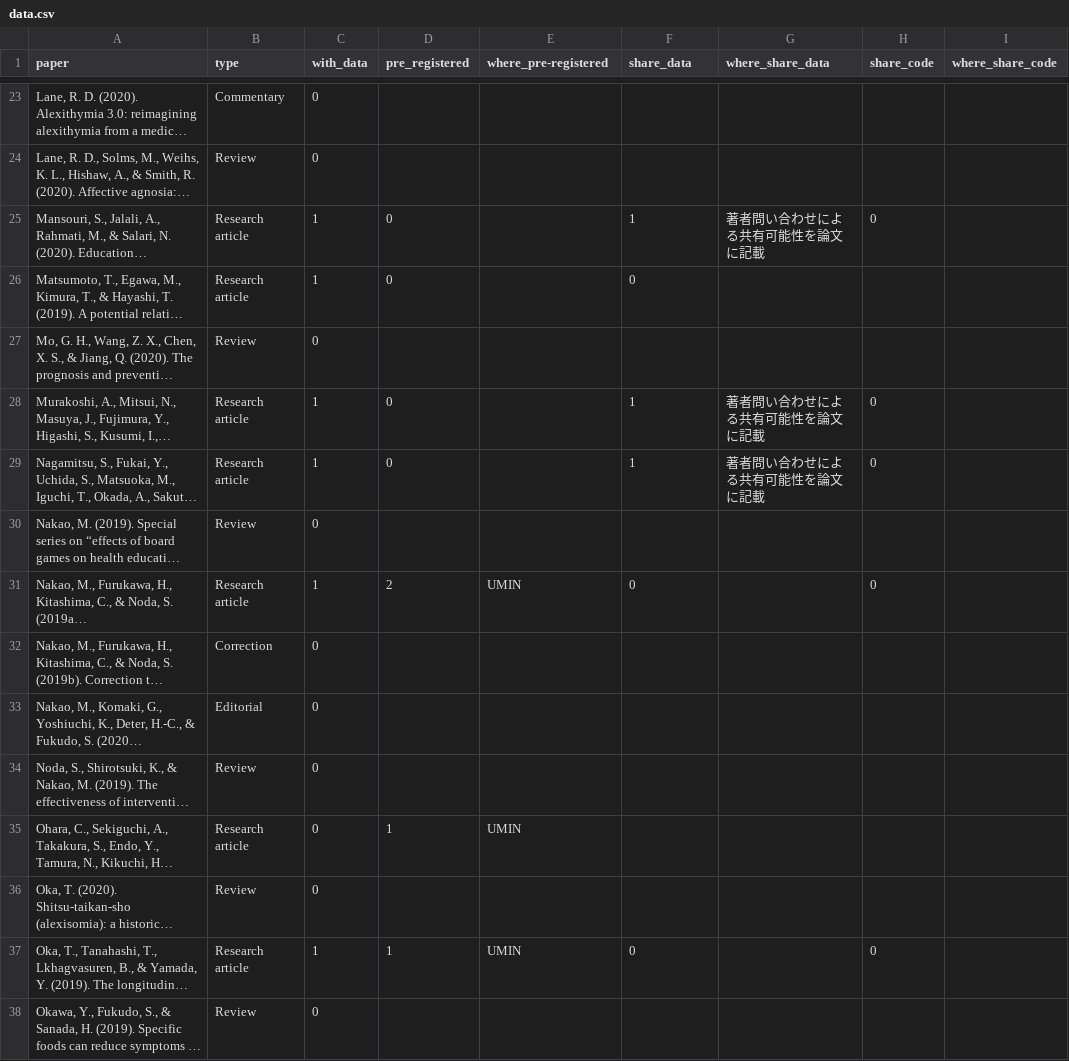
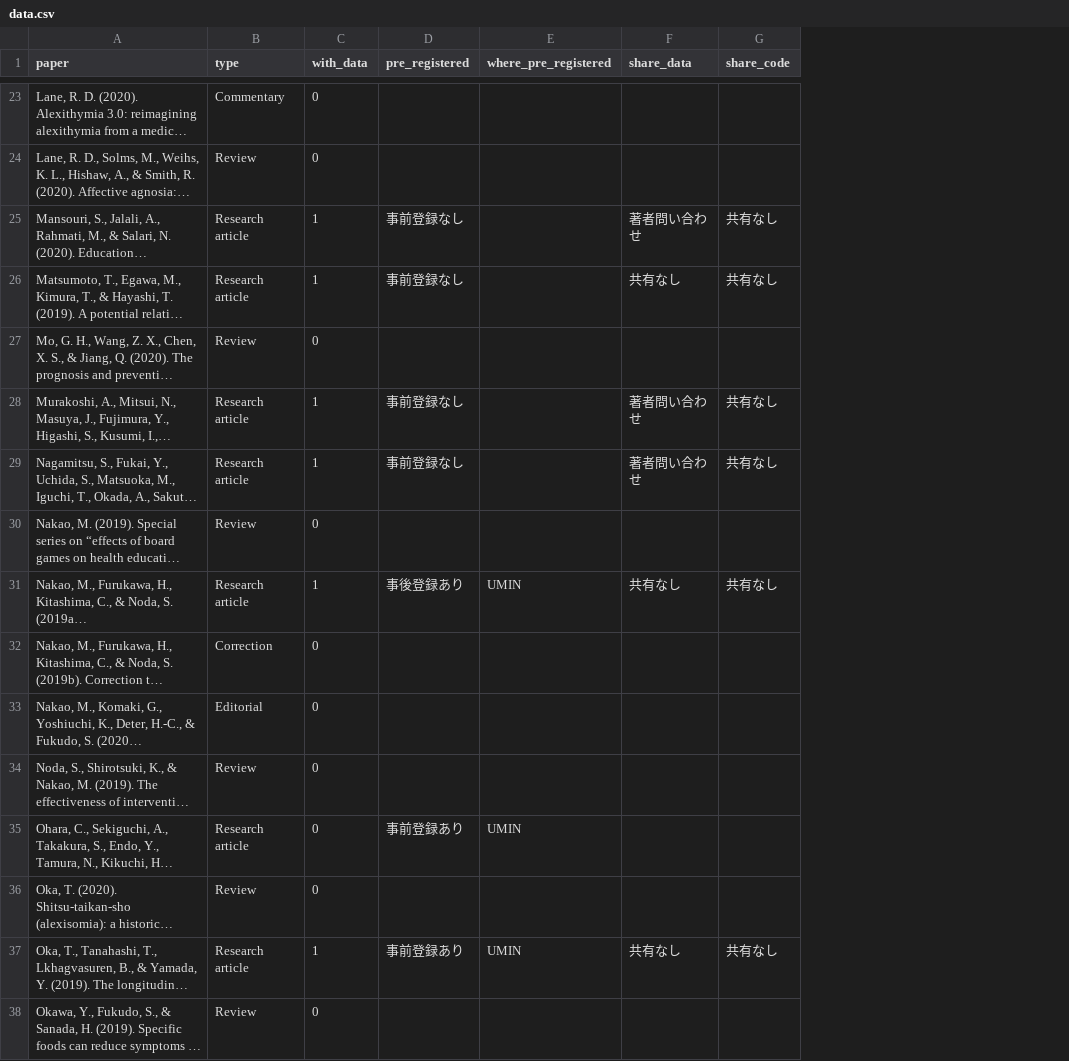
Before and after one commit to ykunisato/Jpn-J-Psychosom-Med-open-science, a CSV file: data/data.csv, drawn as a sheet; only a part is shown, gaps mark what is left out; long unchanged cells end in …; removed rows and columns are numbered as before the commit, all else as after; the diff covers the shown part only; the diff names each change by its address in the sheet, - before the commit and + after, or states it on an @@ line.

```diff
--- a/data/data.csv
+++ b/data/data.csv
-column G (where_share_data), rows 25-29: 著者問い合わせによる共有可能性を論文に記載 |  |  | 著者問い合わせによる共有可能性を論文に記載 | 著者問い合わせによる共有可能性を論文に記載
-column I (where_share_code), empty
-E1: where_pre-registered
+E1: where_pre_registered
-D25:D26 (pre_registered): 0
+D25:D26 (pre_registered): 事前登録なし
-F25 (share_data): 1
+F25 (share_data): 著者問い合わせ
-G25 (share_code): 0
+G25 (share_code): 共有なし
-F26 (share_data): 0
+F26 (share_data): 共有なし
-G26 (share_code): (empty)
+G26 (share_code): 共有なし
-D28:D29 (pre_registered): 0
+D28:D29 (pre_registered): 事前登録なし
-F28:F29 (share_data): 1
+F28:F29 (share_data): 著者問い合わせ
-G28:G29 (share_code): 0
+G28:G29 (share_code): 共有なし
-D31 (pre_registered): 2
+D31 (pre_registered): 事後登録あり
-F31 (share_data): 0
+F31 (share_data): 共有なし
-G31 (share_code): 0
+G31 (share_code): 共有なし
-D35 (pre_registered): 1
+D35 (pre_registered): 事前登録あり
-D37 (pre_registered): 1
+D37 (pre_registered): 事前登録あり
-F37 (share_data): 0
+F37 (share_data): 共有なし
-G37 (share_code): 0
+G37 (share_code): 共有なし
```
Also changed, not shown: 97 edited cells elsewhere in this file, 8 other files.
